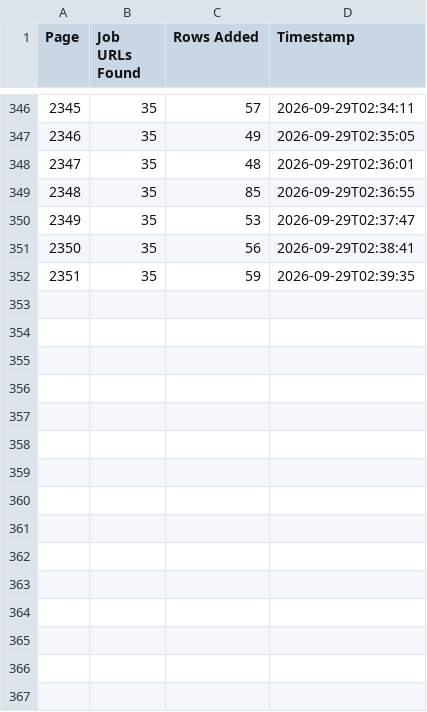
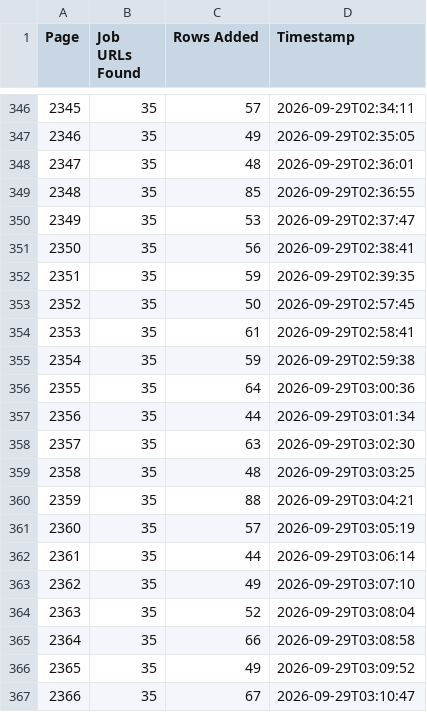
Before and after one commit to liliankason/ng-2001-2500, a CSV file: ng_pages.csv, drawn as a sheet; only a part is shown, gaps mark what is left out; the diff names each change by its address in the sheet, - before the commit and + after, or states it on an @@ line.

```diff
--- a/ng_pages.csv
+++ b/ng_pages.csv
+row 353: 2352 | 35 | 50 | 2026-09-29T02:57:45
+row 354: 2353 | 35 | 61 | 2026-09-29T02:58:41
+row 355: 2354 | 35 | 59 | 2026-09-29T02:59:38
+row 356: 2355 | 35 | 64 | 2026-09-29T03:00:36
+row 357: 2356 | 35 | 44 | 2026-09-29T03:01:34
+row 358: 2357 | 35 | 63 | 2026-09-29T03:02:30
+row 359: 2358 | 35 | 48 | 2026-09-29T03:03:25
+row 360: 2359 | 35 | 88 | 2026-09-29T03:04:21
+row 361: 2360 | 35 | 57 | 2026-09-29T03:05:19
+row 362: 2361 | 35 | 44 | 2026-09-29T03:06:14
+row 363: 2362 | 35 | 49 | 2026-09-29T03:07:10
+row 364: 2363 | 35 | 52 | 2026-09-29T03:08:04
+row 365: 2364 | 35 | 66 | 2026-09-29T03:08:58
+row 366: 2365 | 35 | 49 | 2026-09-29T03:09:52
+row 367: 2366 | 35 | 67 | 2026-09-29T03:10:47
```
Also changed, not shown: 1 other file.
